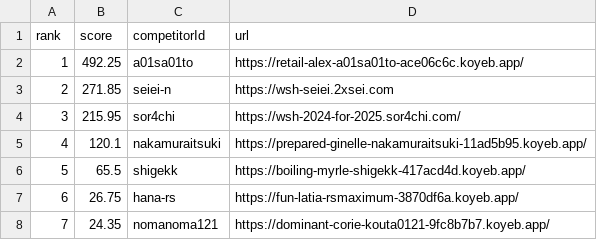
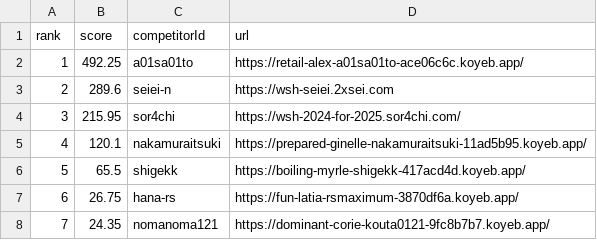
Before and after one commit to saitamau-maximum/web-speed-hackathon-2024-scoring-tool-for-2025, a CSV file: score.csv, drawn as a sheet.

```diff
--- a/score.csv
+++ b/score.csv
@@ -2,3 +2,3 @@ rank,score,competitorId,url
 1,492.25,a01sa01to,https://retail-alex-a01sa01to-ace06c6c.koyeb.app/
-2,271.85,seiei-n,https://wsh-seiei.2xsei.com
+2,289.6,seiei-n,https://wsh-seiei.2xsei.com
 3,215.95,sor4chi,https://wsh-2024-for-2025.sor4chi.com/
```
Also changed, not shown: log.csv, 1 other file.
